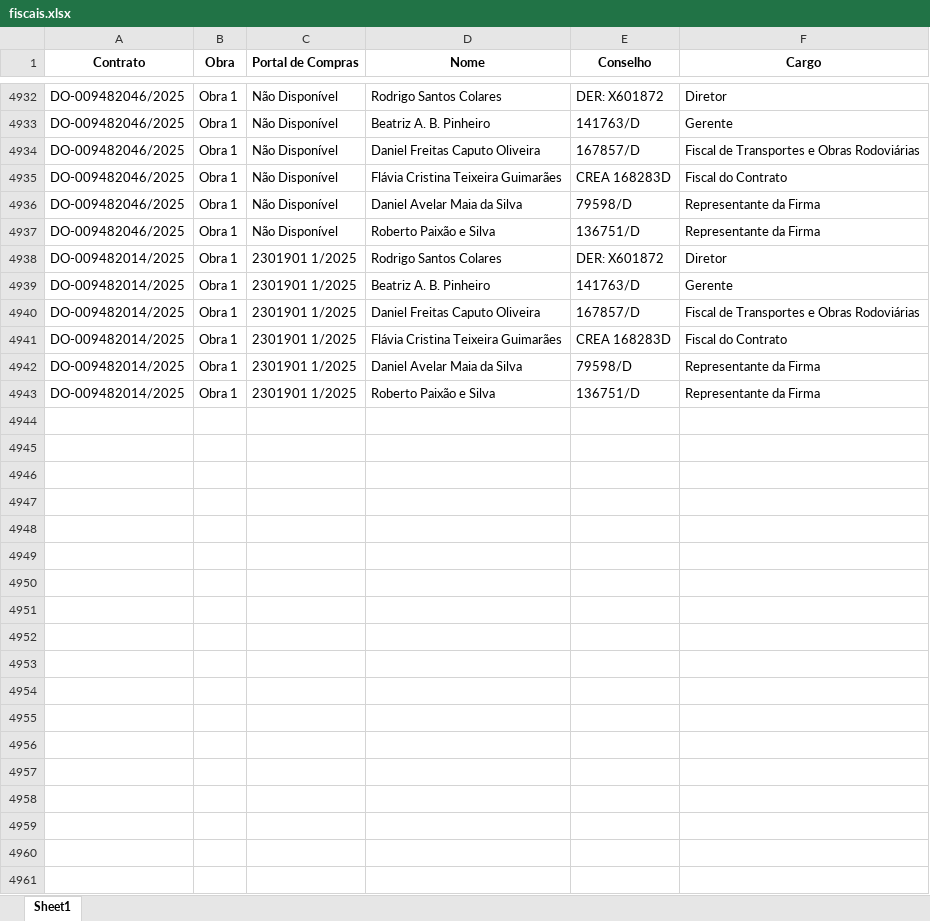
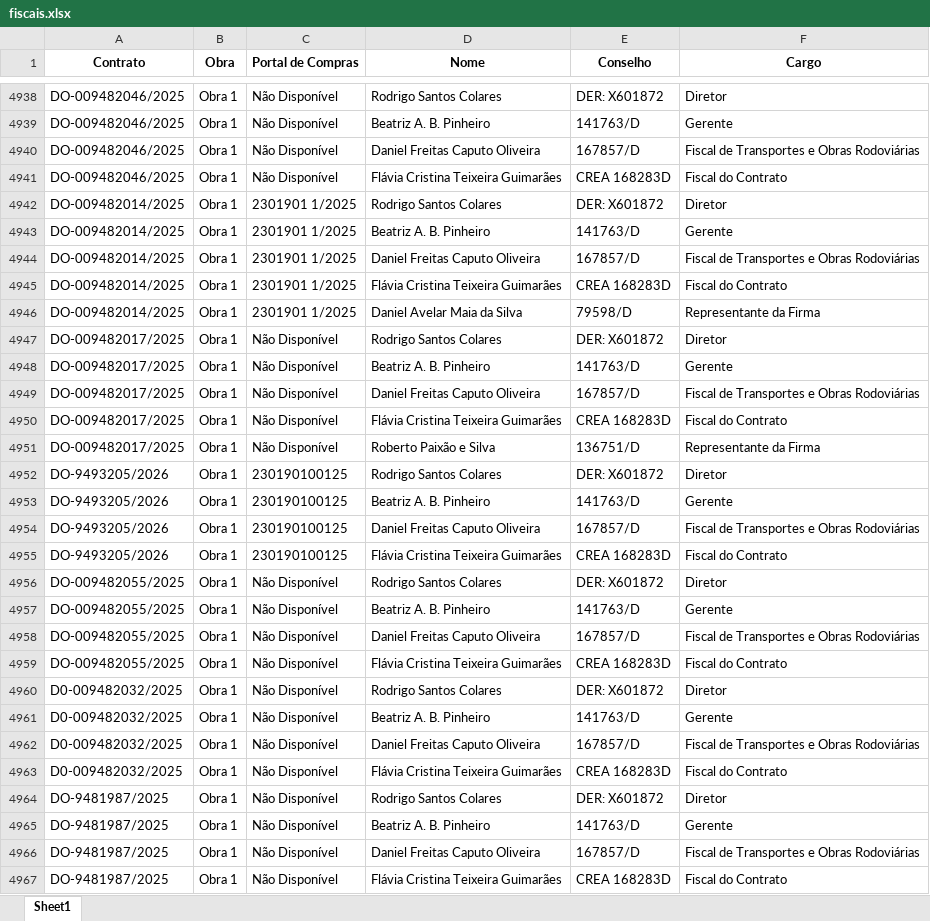
Before and after one commit to transparencia-mg/portal_obras, an Excel workbook: upload/fiscais.xlsx, sheet Sheet1, drawn as a sheet; only a part is shown, gaps mark what is left out; values as stored, in another font and other column widths than the file's, no borders; removed rows and columns are numbered as before the commit, all else as after; the diff covers the shown part only; the diff names each change by its address in the sheet, - before the commit and + after, or states it on an @@ line.

```diff
--- a/upload/fiscais.xlsx (sheet Sheet1)
+++ b/upload/fiscais.xlsx (sheet Sheet1)
-row 4936: DO-009482046/2025 | Obra 1 | Não Disponível | Daniel Avelar Maia da Silva | 79598/D | Representante da Firma
-row 4937: DO-009482046/2025 | Obra 1 | Não Disponível | Roberto Paixão e Silva | 136751/D | Representante da Firma
+row 4947: DO-009482017/2025 | Obra 1 | Não Disponível | Rodrigo Santos Colares | DER: X601872 | Diretor
+row 4948: DO-009482017/2025 | Obra 1 | Não Disponível | Beatriz A. B. Pinheiro | 141763/D | Gerente
+row 4949: DO-009482017/2025 | Obra 1 | Não Disponível | Daniel Freitas Caputo Oliveira | 167857/D | Fiscal de Transportes e Obras Rodoviárias
+row 4950: DO-009482017/2025 | Obra 1 | Não Disponível | Flávia Cristina Teixeira Guimarães | CREA 168283D | Fiscal do Contrato
-A4951 (Contrato): DO-009482014/2025
+A4951 (Contrato): DO-009482017/2025
-C4951 (Portal de Compras): 2301901 1/2025
+C4951 (Portal de Compras): Não Disponível
+row 4952: DO-9493205/2026 | Obra 1 | 230190100125 | Rodrigo Santos Colares | DER: X601872 | Diretor
+row 4953: DO-9493205/2026 | Obra 1 | 230190100125 | Beatriz A. B. Pinheiro | 141763/D | Gerente
+row 4954: DO-9493205/2026 | Obra 1 | 230190100125 | Daniel Freitas Caputo Oliveira | 167857/D | Fiscal de Transportes e Obras Rodoviárias
+row 4955: DO-9493205/2026 | Obra 1 | 230190100125 | Flávia Cristina Teixeira Guimarães | CREA 168283D | Fiscal do Contrato
+row 4956: DO-009482055/2025 | Obra 1 | Não Disponível | Rodrigo Santos Colares | DER: X601872 | Diretor
+row 4957: DO-009482055/2025 | Obra 1 | Não Disponível | Beatriz A. B. Pinheiro | 141763/D | Gerente
+row 4958: DO-009482055/2025 | Obra 1 | Não Disponível | Daniel Freitas Caputo Oliveira | 167857/D | Fiscal de Transportes e Obras Rodoviárias
+row 4959: DO-009482055/2025 | Obra 1 | Não Disponível | Flávia Cristina Teixeira Guimarães | CREA 168283D | Fiscal do Contrato
+row 4960: D0-009482032/2025 | Obra 1 | Não Disponível | Rodrigo Santos Colares | DER: X601872 | Diretor
+row 4961: D0-009482032/2025 | Obra 1 | Não Disponível | Beatriz A. B. Pinheiro | 141763/D | Gerente
+row 4962: D0-009482032/2025 | Obra 1 | Não Disponível | Daniel Freitas Caputo Oliveira | 167857/D | Fiscal de Transportes e Obras Rodoviárias
+row 4963: D0-009482032/2025 | Obra 1 | Não Disponível | Flávia Cristina Teixeira Guimarães | CREA 168283D | Fiscal do Contrato
+row 4964: DO-9481987/2025 | Obra 1 | Não Disponível | Rodrigo Santos Colares | DER: X601872 | Diretor
+row 4965: DO-9481987/2025 | Obra 1 | Não Disponível | Beatriz A. B. Pinheiro | 141763/D | Gerente
+row 4966: DO-9481987/2025 | Obra 1 | Não Disponível | Daniel Freitas Caputo Oliveira | 167857/D | Fiscal de Transportes e Obras Rodoviárias
+row 4967: DO-9481987/2025 | Obra 1 | Não Disponível | Flávia Cristina Teixeira Guimarães | CREA 168283D | Fiscal do Contrato
```
Also changed, not shown: 7 added rows, 1 removed row and 1 moved row elsewhere in this sheet, upload/contratos.xlsx, upload/municipios.xlsx, 4 other files.
